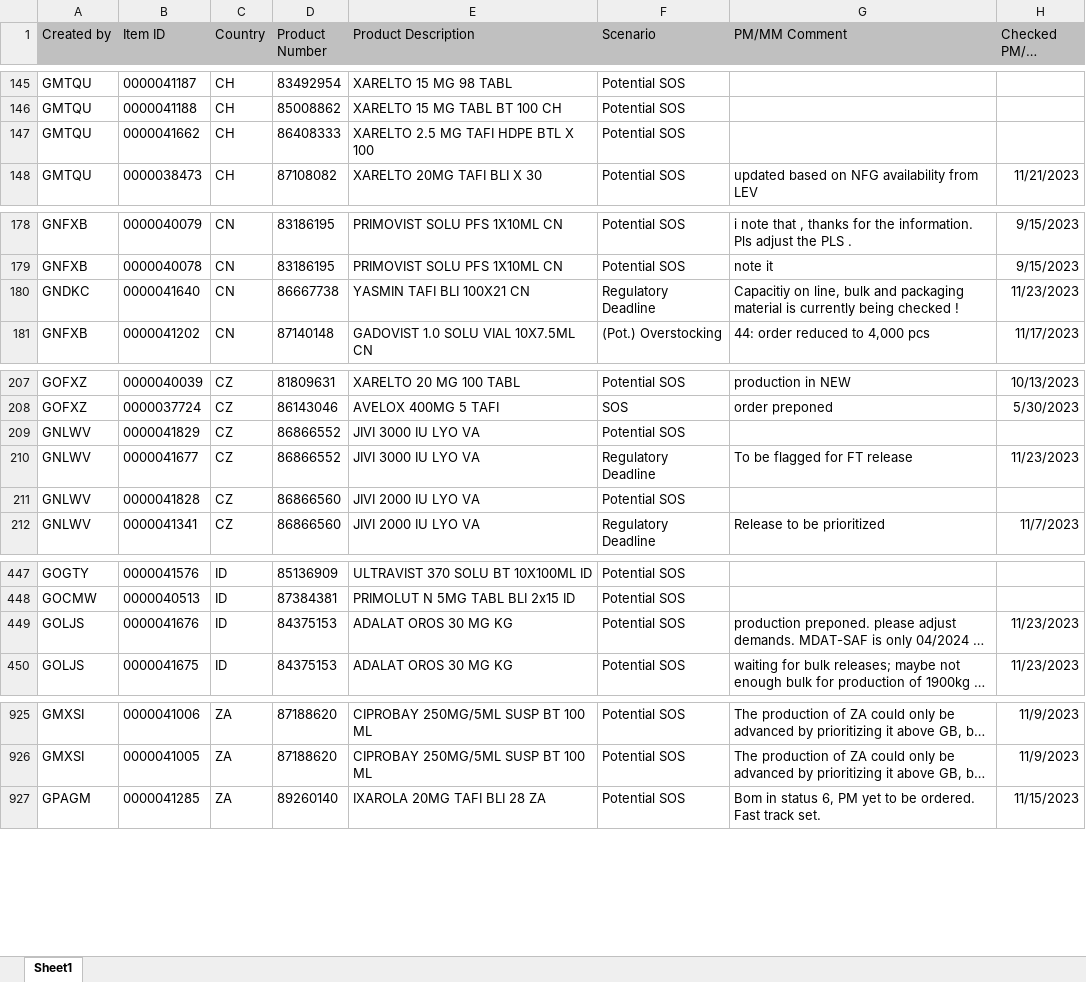
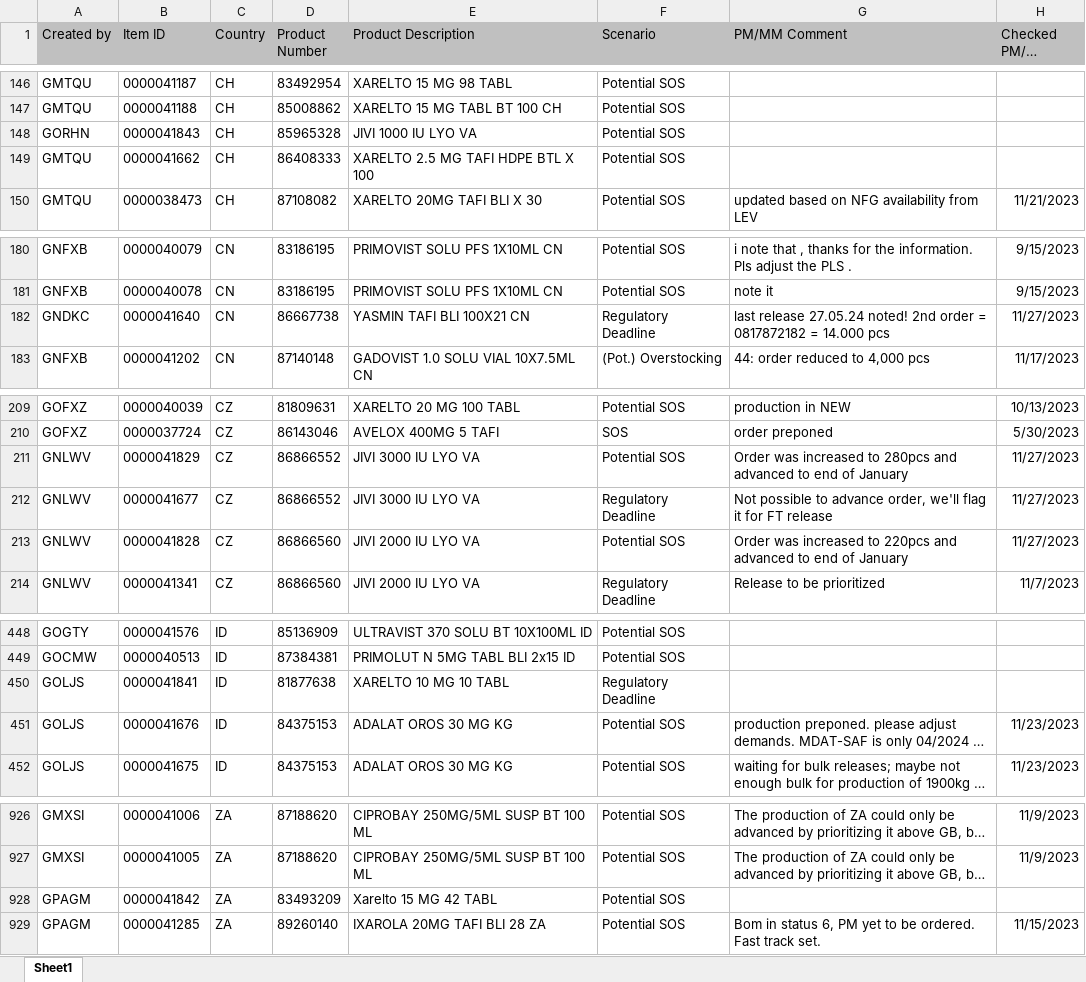
Before and after one commit to janphoenix/rct2, an Excel workbook: EXPORT.XLSX, sheet Sheet1, drawn as a sheet; only a part is shown, gaps mark what is left out; long unchanged cells end in …; values as stored, in another font and other column widths than the file's, no borders; addresses are those after the commit; the diff covers the shown part only; the diff names each change by its address in the sheet, - before the commit and + after, or states it on an @@ line.

```diff
--- a/EXPORT.XLSX (sheet Sheet1)
+++ b/EXPORT.XLSX (sheet Sheet1)
+row 148: GORHN | 0000041843 | CH | 85965328 | JIVI 1000 IU LYO VA | Potential SOS
-G182 (PM/MM Comment): Capacitiy on line, bulk and packaging material is currently being checked !
+G182 (PM/MM Comment): last release 27.05.24 noted! 2nd order = 0817872182 = 14.000 pcs
-H182 (Checked PM/MM Date): 11/23/2023
+H182 (Checked PM/MM Date): 11/27/2023
-G211 (PM/MM Comment): (empty)
+G211 (PM/MM Comment): Order was increased to 280pcs and advanced to end of January
-H211 (Checked PM/MM Date): (empty)
+H211 (Checked PM/MM Date): 11/27/2023
-G212 (PM/MM Comment): To be flagged for FT release
+G212 (PM/MM Comment): Not possible to advance order, we'll flag it for FT release
-H212 (Checked PM/MM Date): 11/23/2023
+H212 (Checked PM/MM Date): 11/27/2023
-G213 (PM/MM Comment): (empty)
+G213 (PM/MM Comment): Order was increased to 220pcs and advanced to end of January
-H213 (Checked PM/MM Date): (empty)
+H213 (Checked PM/MM Date): 11/27/2023
+row 450: GOLJS | 0000041841 | ID | 81877638 | XARELTO 10 MG 10 TABL | Regulatory Deadline
+row 928: GPAGM | 0000041842 | ZA | 83493209 | Xarelto 15 MG 42 TABL | Potential SOS
```
Also changed, not shown: 2 added rows, 3 removed rows and 4 edited cells elsewhere in this sheet.
